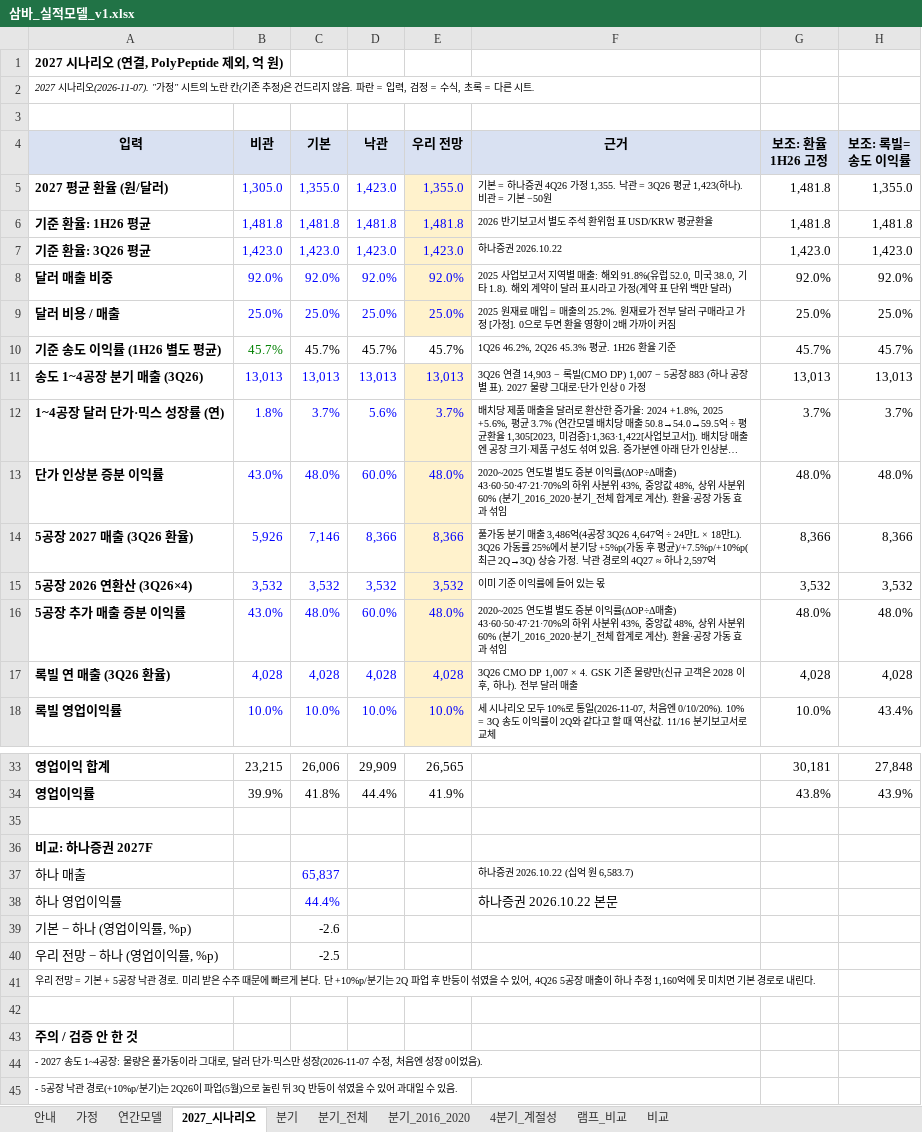
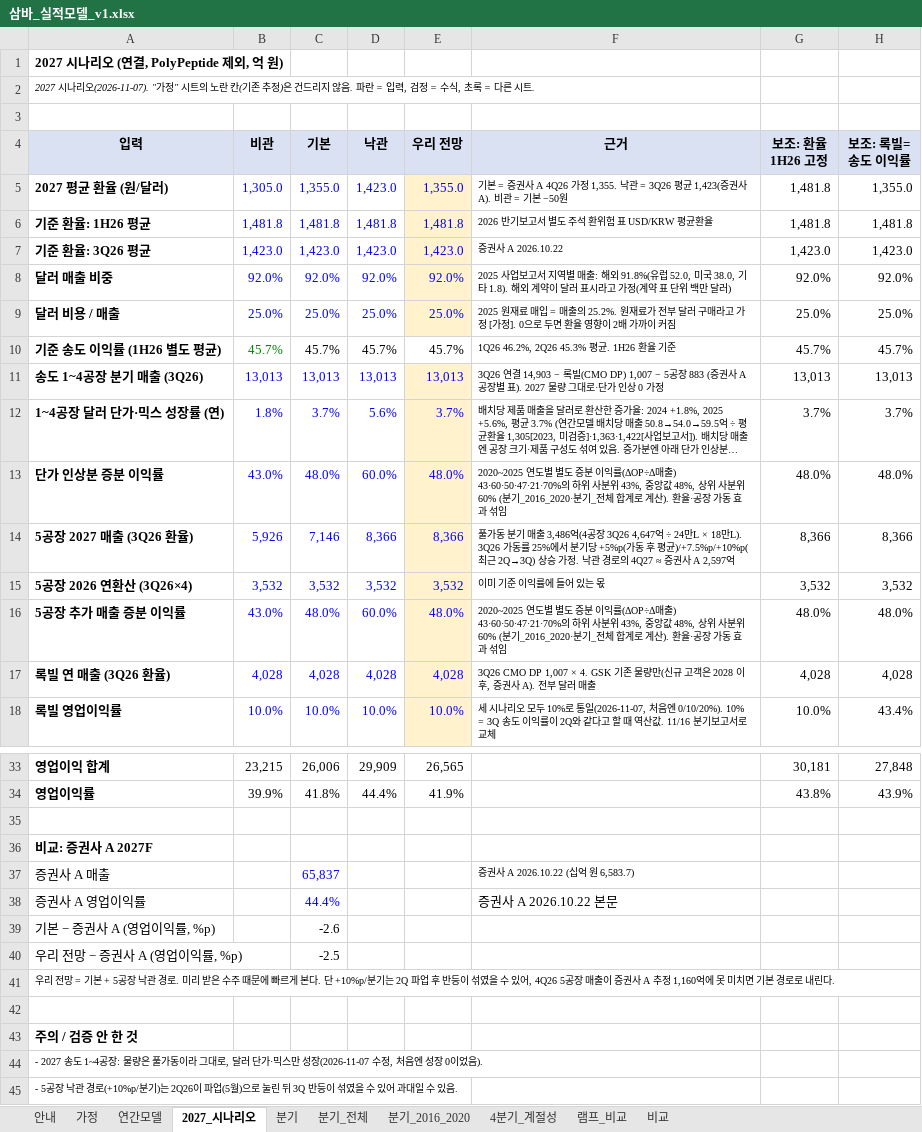
Before and after one commit to lee04jinwoo-sys/samba-report, an Excel workbook: 03_모델/삼바_실적모델_v1.xlsx, sheet 2027_시나리오, drawn as a sheet; only a part is shown, gaps mark what is left out; long unchanged cells end in …; values as stored, in another font and other column widths than the file's, no borders; the diff covers the shown part only; the diff names each change by its address in the sheet, - before the commit and + after, or states it on an @@ line.

```diff
--- a/03_모델/삼바_실적모델_v1.xlsx (sheet 2027_시나리오)
+++ b/03_모델/삼바_실적모델_v1.xlsx (sheet 2027_시나리오)
-F5 (근거): 기본 = 하나증권 4Q26 가정 1,355. 낙관 = 3Q26 평균 1,423(하나). 비관 =…
+F5 (근거): 기본 = 증권사 A 4Q26 가정 1,355. 낙관 = 3Q26 평균 1,423(증권사 A). 비관 =…
-F7 (근거): 하나증권 2026.10.22
+F7 (근거): 증권사 A 2026.10.22
-F11 (근거): …장 883 (하나 공장별…
+F11 (근거): …장 883 (증권사 A 공장별…
-F14 (근거): …의 4Q27 ≈ 하나 2,597억
+F14 (근거): …의 4Q27 ≈ 증권사 A 2,597억
-F17 (근거): …2028 이후, 하나). 전부 달…
+F17 (근거): …2028 이후, 증권사 A). 전부 달…
-A36 (입력): 비교: 하나증권 2027F
+A36 (입력): 비교: 증권사 A 2027F
-A37 (입력): 하나 매출
+A37 (입력): 증권사 A 매출
-F37 (근거): 하나증권 2026.10.22 (십억 원 6,583.7)
+F37 (근거): 증권사 A 2026.10.22 (십억 원 6,583.7)
-A38 (입력): 하나 영업이익률
+A38 (입력): 증권사 A 영업이익률
-F38 (근거): 하나증권 2026.10.22 본문
+F38 (근거): 증권사 A 2026.10.22 본문
-A39 (입력): 기본 − 하나 (영업이익률, %p)
+A39 (입력): 기본 − 증권사 A (영업이익률, %p)
-A40 (입력): 우리 전망 − 하나 (영업이익률, %p)
+A40 (입력): 우리 전망 − 증권사 A (영업이익률, %p)
-A41 (입력): …매출이 하나 추정 1,160…
+A41 (입력): …매출이 증권사 A 추정 1,160…
```
Also changed, not shown: 3 edited cells elsewhere in this sheet, sheet 4분기_계절성, sheet 비교, sheet 안내, sheet 분기_전체, sheet 분기, 2 other files.
